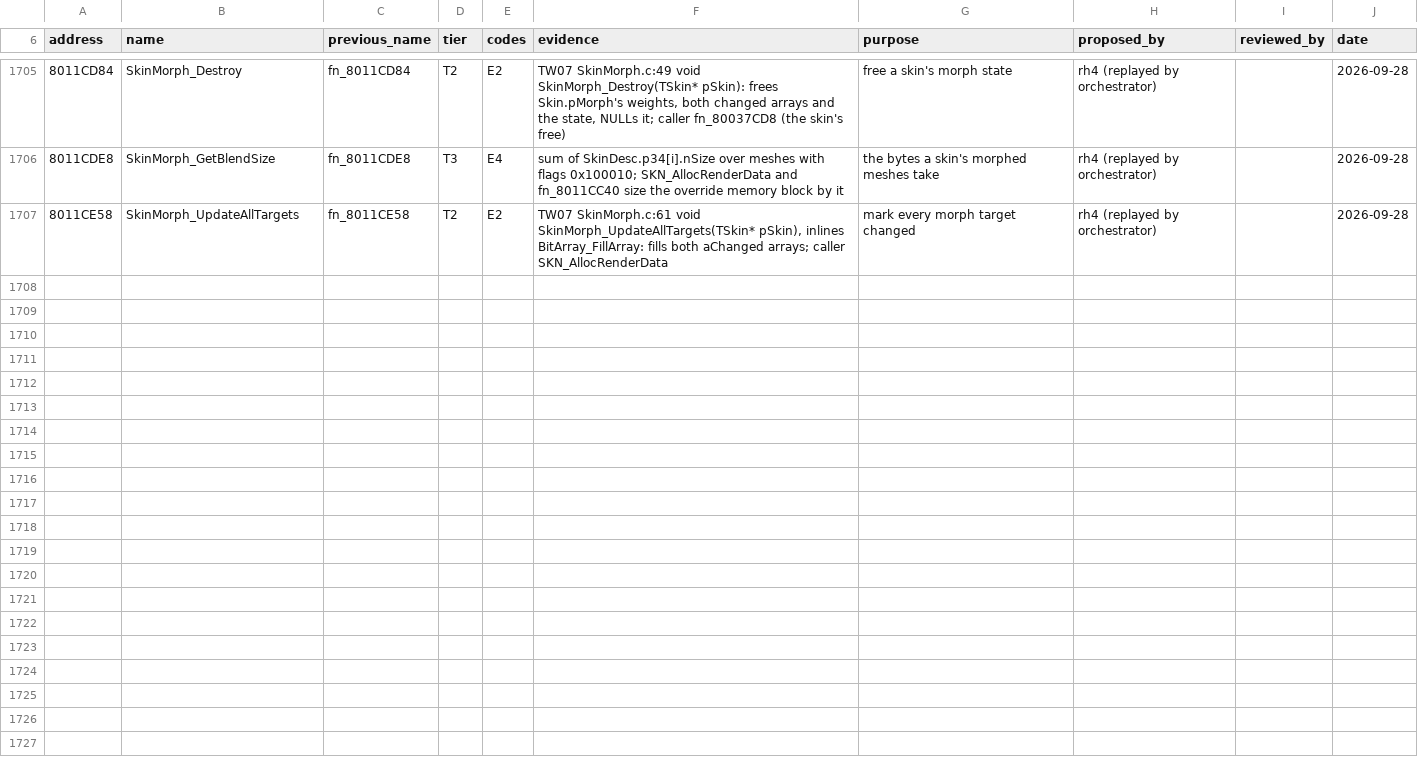
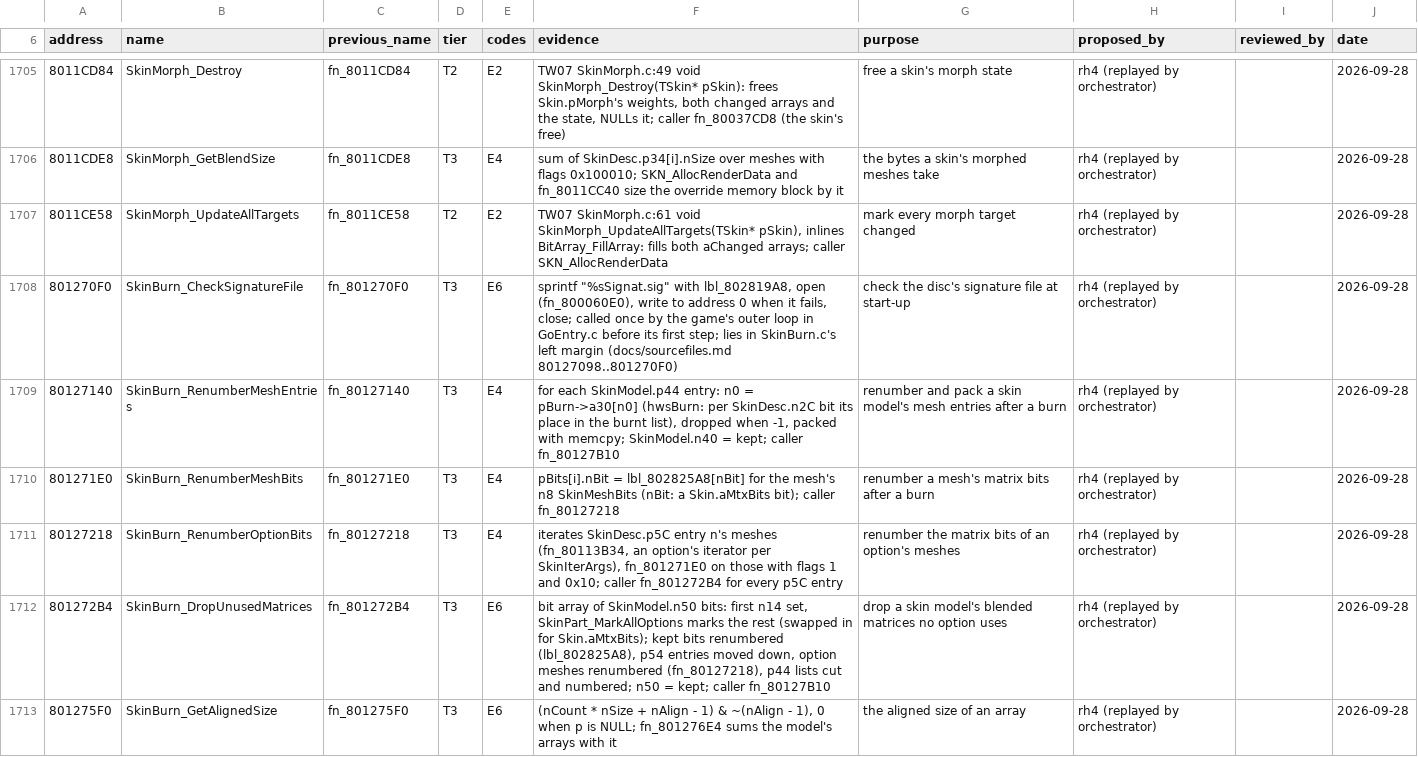
Before and after one commit to mitsevox/tw2004, a TSV file: config/GW4E69/name_sources.tsv, drawn as a sheet; only a part is shown, gaps mark what is left out; the diff covers the shown part only; the diff names each change by its address in the sheet, - before the commit and + after, or states it on an @@ line.

```diff
--- a/config/GW4E69/name_sources.tsv
+++ b/config/GW4E69/name_sources.tsv
+row 1708: 801270F0 | SkinBurn_CheckSignatureFile | fn_801270F0 | T3 | E6 | sprintf "%sSignat.sig" with lbl_802819A8, open (fn_800060E0), write to address 0 when it fails, close; called once by the game's outer loop in GoEntry.c before its first step; lies in SkinBurn.c's left margin (docs/sourcefiles.md 80127098..801270F0) | check the disc's signature file at start-up | rh4 (replayed by orchestrator) |  | 2026-09-28
+row 1709: 80127140 | SkinBurn_RenumberMeshEntries | fn_80127140 | T3 | E4 | for each SkinModel.p44 entry: n0 = pBurn->a30[n0] (hwsBurn: per SkinDesc.n2C bit its place in the burnt list), dropped when -1, packed with memcpy; SkinModel.n40 = kept; caller fn_80127B10 | renumber and pack a skin model's mesh entries after a burn | rh4 (replayed by orchestrator) |  | 2026-09-28
+row 1710: 801271E0 | SkinBurn_RenumberMeshBits | fn_801271E0 | T3 | E4 | pBits[i].nBit = lbl_802825A8[nBit] for the mesh's n8 SkinMeshBits (nBit: a Skin.aMtxBits bit); caller fn_80127218 | renumber a mesh's matrix bits after a burn | rh4 (replayed by orchestrator) |  | 2026-09-28
+row 1711: 80127218 | SkinBurn_RenumberOptionBits | fn_80127218 | T3 | E4 | iterates SkinDesc.p5C entry n's meshes (fn_80113B34, an option's iterator per SkinIterArgs), fn_801271E0 on those with flags 1 and 0x10; caller fn_801272B4 for every p5C entry | renumber the matrix bits of an option's meshes | rh4 (replayed by orchestrator) |  | 2026-09-28
+row 1712: 801272B4 | SkinBurn_DropUnusedMatrices | fn_801272B4 | T3 | E6 | bit array of SkinModel.n50 bits: first n14 set, SkinPart_MarkAllOptions marks the rest (swapped in for Skin.aMtxBits); kept bits renumbered (lbl_802825A8), p54 entries moved down, option meshes renumbered (fn_80127218), p44 lists cut and numbered; n50 = kept; caller fn_80127B10 | drop a skin model's blended matrices no option uses | rh4 (replayed by orchestrator) |  | 2026-09-28
+row 1713: 801275F0 | SkinBurn_GetAlignedSize | fn_801275F0 | T3 | E6 | (nCount * nSize + nAlign - 1) & ~(nAlign - 1), 0 when p is NULL; fn_801276E4 sums the model's arrays with it | the aligned size of an array | rh4 (replayed by orchestrator) |  | 2026-09-28
```
Also changed, not shown: 6 added rows elsewhere in this file, config/GW4E69/review.tsv, 7 other files.
